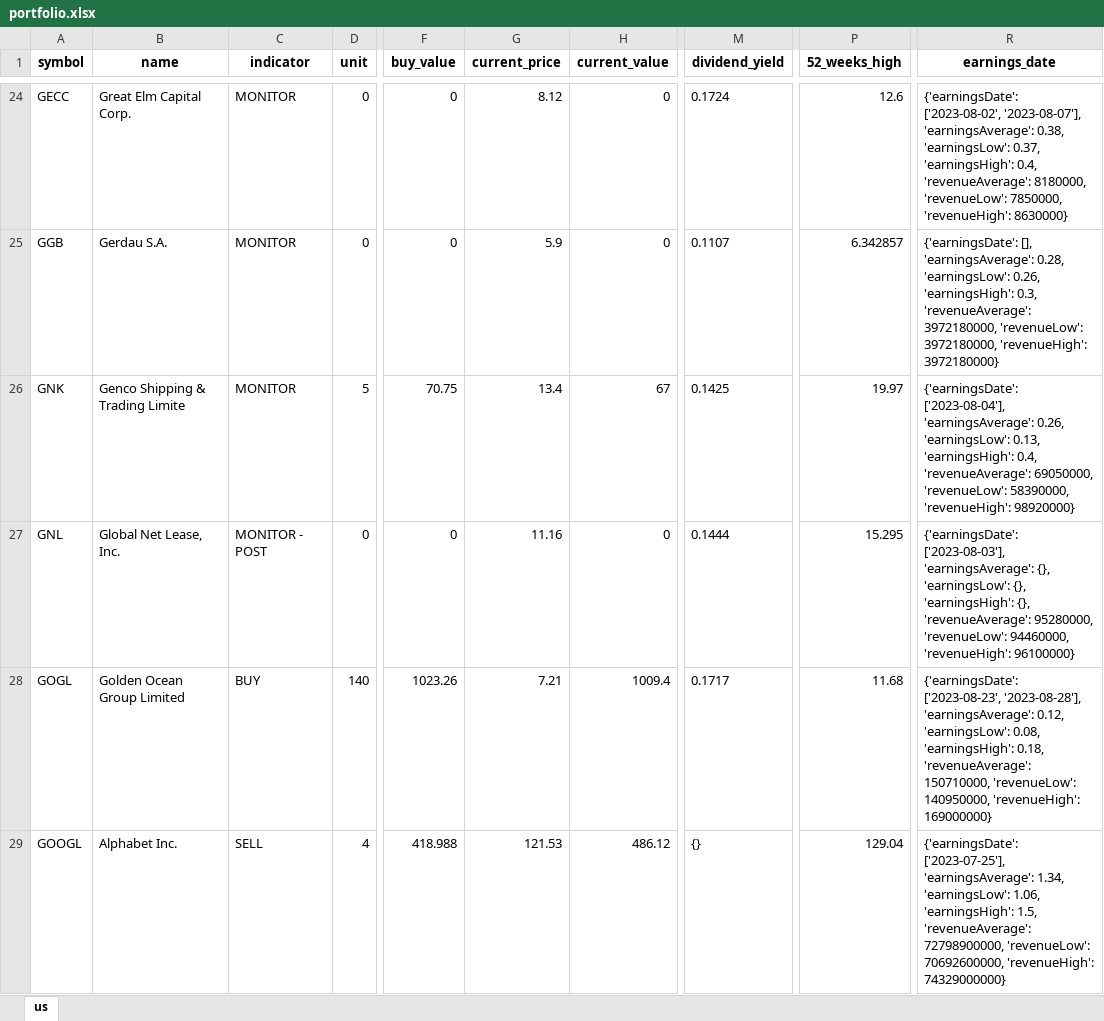
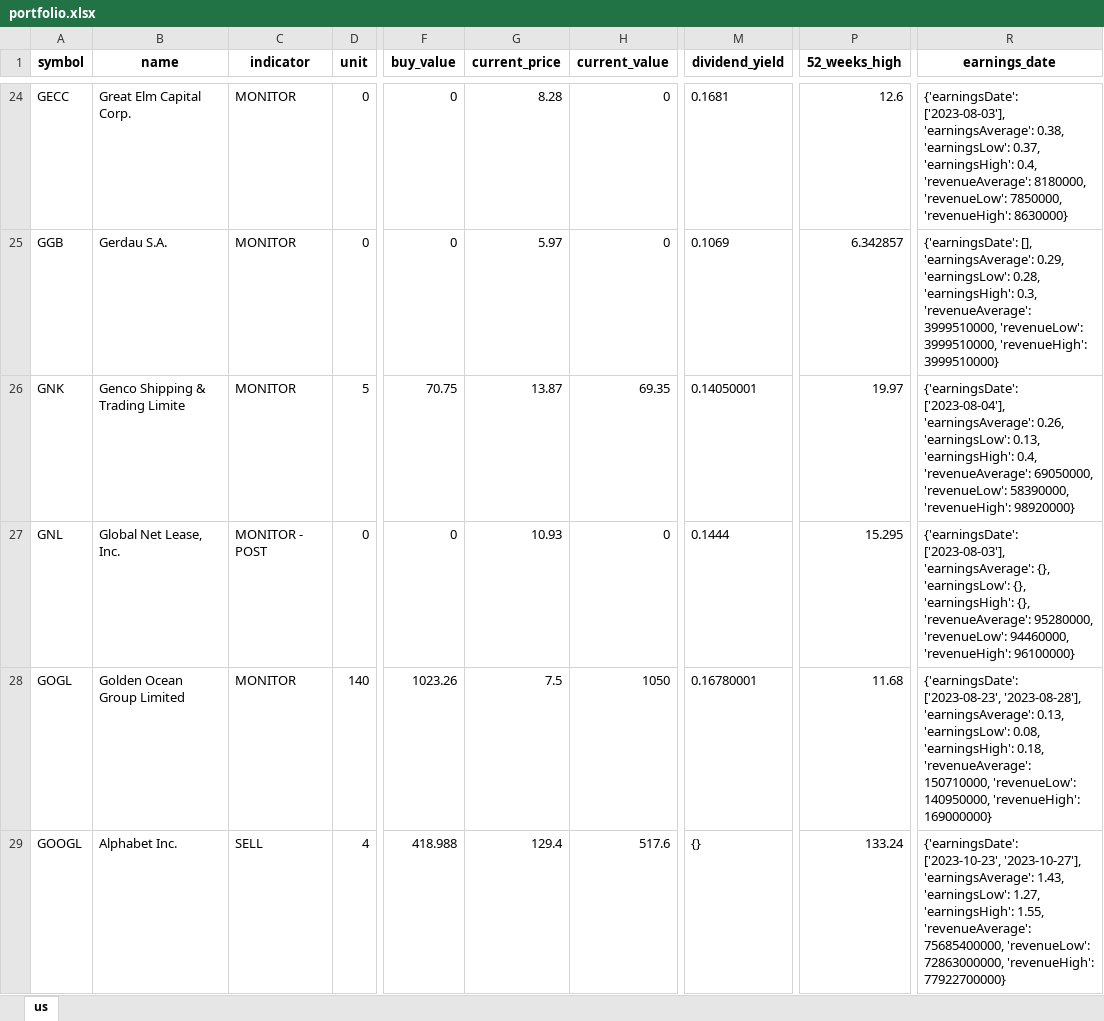
Before and after one commit to alpha2phi-platform/alphalib, an Excel workbook: data/portfolio.xlsx, sheet us, drawn as a sheet; only a part is shown, gaps mark what is left out; values as stored, in another font and other column widths than the file's, no borders; the diff covers the shown part only; the diff names each change by its address in the sheet, - before the commit and + after, or states it on an @@ line.

```diff
--- a/data/portfolio.xlsx (sheet us)
+++ b/data/portfolio.xlsx (sheet us)
-G24 (current_price): 8.12
+G24 (current_price): 8.28
-M24 (dividend_yield): 0.1724
+M24 (dividend_yield): 0.1681
-R24 (earnings_date): {'earningsDate': ['2023-08-02', '2023-08-07'], 'earningsAverage': 0.38,…
+R24 (earnings_date): {'earningsDate': ['2023-08-03'], 'earningsAverage': 0.38,…
-G25 (current_price): 5.9
+G25 (current_price): 5.97
-M25 (dividend_yield): 0.1107
+M25 (dividend_yield): 0.1069
-R25 (earnings_date): …[], 'earningsAverage': 0.28, 'earningsLow': 0.26, 'earningsHigh': 0.3, 'revenueAverage': 3972180000, 'revenueLow': 3972180000, 'revenueHigh': 3972180000}
+R25 (earnings_date): …[], 'earningsAverage': 0.29, 'earningsLow': 0.28, 'earningsHigh': 0.3, 'revenueAverage': 3999510000, 'revenueLow': 3999510000, 'revenueHigh': 3999510000}
-G26 (current_price): 13.4
+G26 (current_price): 13.87
-H26 (current_value): 67
+H26 (current_value): 69.35
-M26 (dividend_yield): 0.1425
+M26 (dividend_yield): 0.14050001
-G27 (current_price): 11.16
+G27 (current_price): 10.93
-C28 (indicator): BUY
+C28 (indicator): MONITOR
-G28 (current_price): 7.21
+G28 (current_price): 7.5
-H28 (current_value): 1009.4
+H28 (current_value): 1050
-M28 (dividend_yield): 0.1717
+M28 (dividend_yield): 0.16780001
-R28 (earnings_date): …'2023-08-28'], 'earningsAverage': 0.12, 'earningsLow': 0.08,…
+R28 (earnings_date): …'2023-08-28'], 'earningsAverage': 0.13, 'earningsLow': 0.08,…
-G29 (current_price): 121.53
+G29 (current_price): 129.4
-H29 (current_value): 486.12
+H29 (current_value): 517.6
-P29 (52_weeks_high): 129.04
+P29 (52_weeks_high): 133.24
-R29 (earnings_date): {'earningsDate': ['2023-07-25'], 'earningsAverage': 1.34, 'earningsLow': 1.06, 'earningsHigh': 1.5, 'revenueAverage': 72798900000, 'revenueLow': 70692600000, 'revenueHigh': 74329000000}
+R29 (earnings_date): {'earningsDate': ['2023-10-23', '2023-10-27'], 'earningsAverage': 1.43, 'earningsLow': 1.27, 'earningsHigh': 1.55, 'revenueAverage': 75685400000, 'revenueLow': 72863000000, 'revenueHigh': 77922700000}
```
Also changed, not shown: 1 added row and 151 edited cells elsewhere in this sheet.
